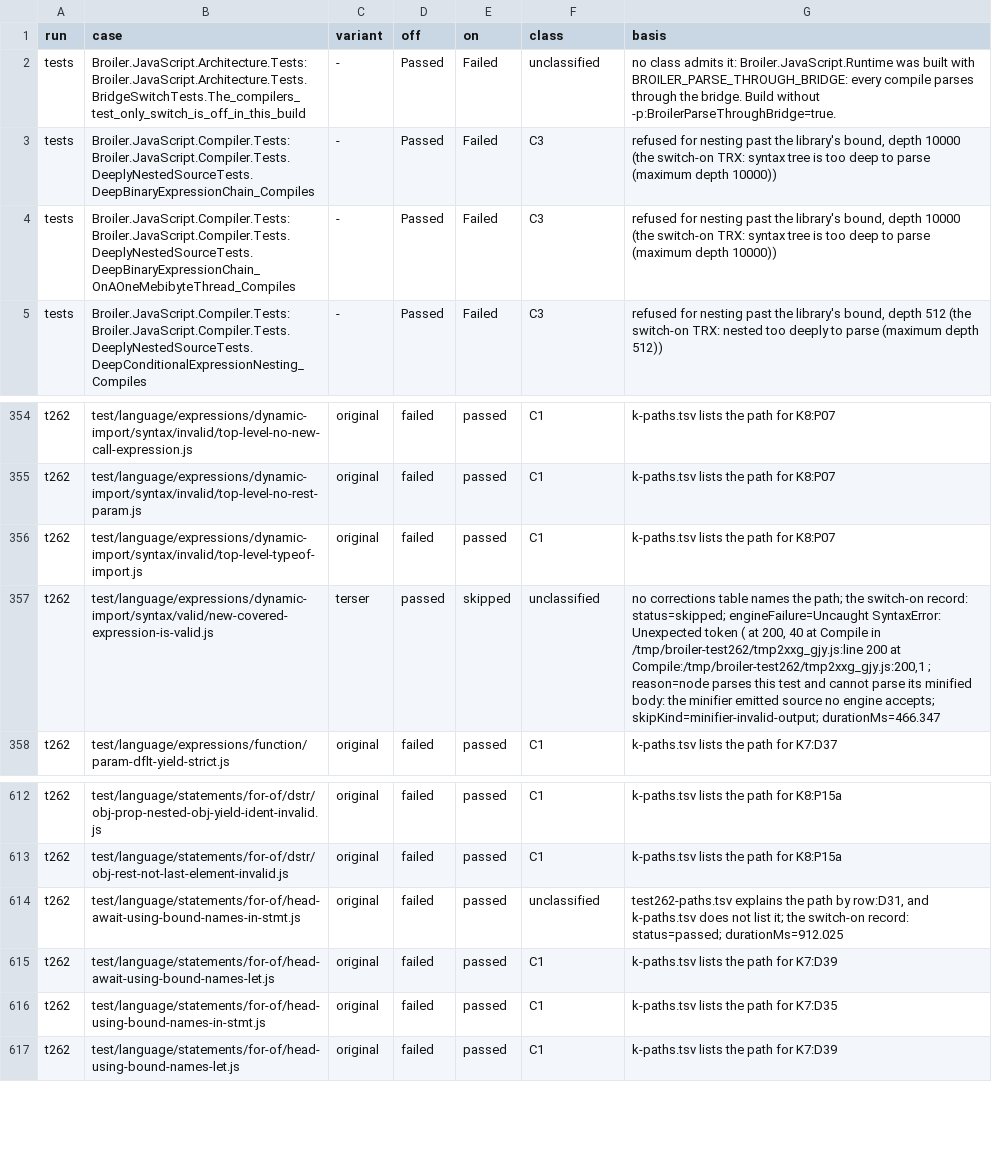
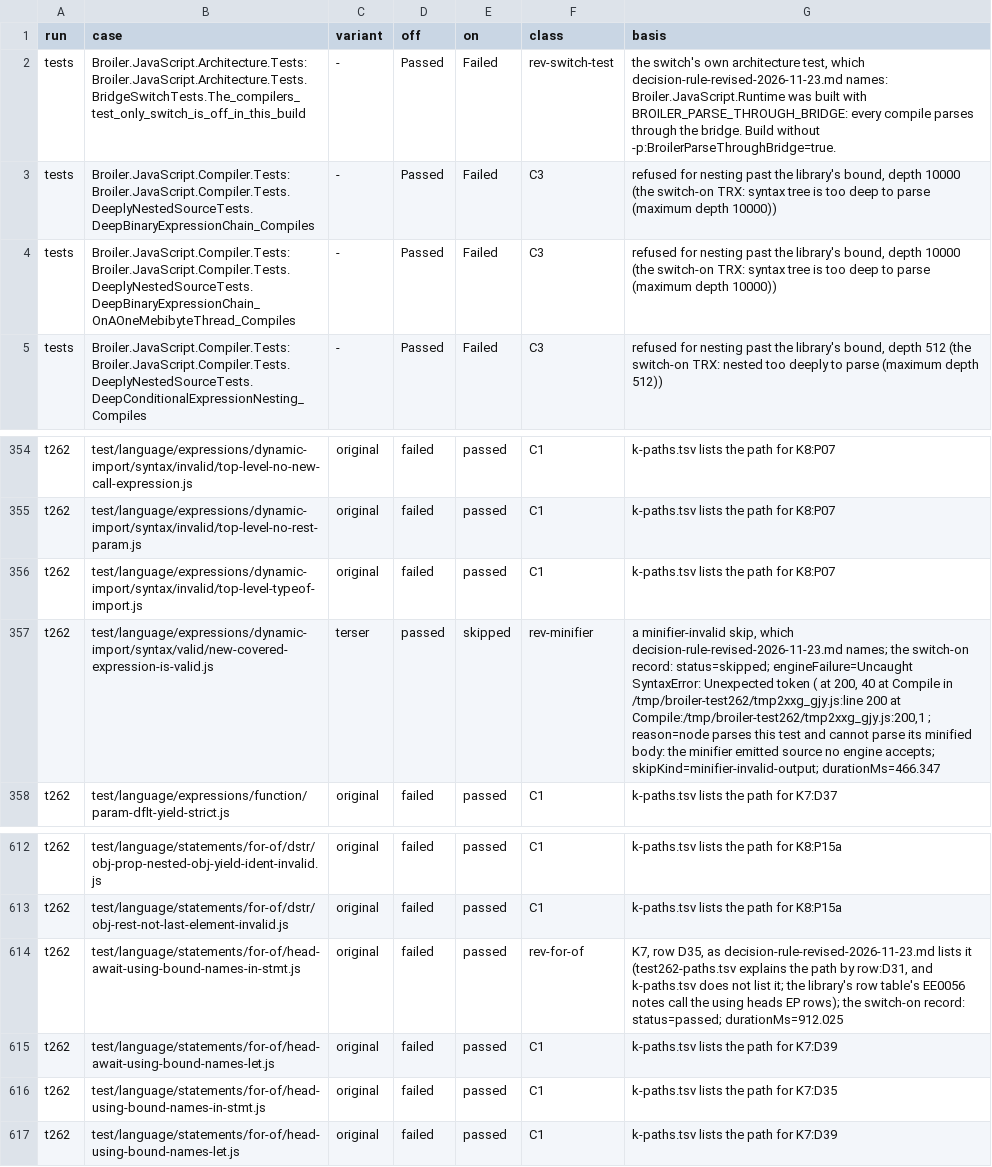
Before and after one commit to Broiler-Platform/Broiler.JS, a TSV file: docs/evidence/sjl-14-001/base/part-c/tests-and-test262/local-differences.tsv, drawn as a sheet; only a part is shown, gaps mark what is left out.

```diff
--- a/docs/evidence/sjl-14-001/base/part-c/tests-and-test262/local-differences.tsv
+++ b/docs/evidence/sjl-14-001/base/part-c/tests-and-test262/local-differences.tsv
@@ -1,3 +1,3 @@
 run	case	variant	off	on	class	basis
-tests	Broiler.JavaScript.Architecture.Tests:Broiler.JavaScript.Architecture.Tests.BridgeSwitchTests.The_compilers_test_only_switch_is_off_in_this_build	-	Passed	Failed	unclassified	no class admits it: Broiler.JavaScript.Runtime was built with BROILER_PARSE_THROUGH_BRIDGE: every compile parses through the bridge. Build without -p:BroilerParseThroughBridge=true.
+tests	Broiler.JavaScript.Architecture.Tests:Broiler.JavaScript.Architecture.Tests.BridgeSwitchTests.The_compilers_test_only_switch_is_off_in_this_build	-	Passed	Failed	rev-switch-test	the switch's own architecture test, which decision-rule-revised-2026-11-23.md names: Broiler.JavaScript.Runtime was built with BROILER_PARSE_THROUGH_BRIDGE: every compile parses through the bridge. Build without -p:BroilerParseThroughBridge=true.
 tests	Broiler.JavaScript.Compiler.Tests:Broiler.JavaScript.Compiler.Tests.DeeplyNestedSourceTests.DeepBinaryExpressionChain_Compiles	-	Passed	Failed	C3	refused for nesting past the library's bound, depth 10000 (the switch-on TRX: syntax tree is too deep to parse (maximum depth 10000))
@@ -356,3 +356,3 @@ t262	test/language/expressions/dynamic-import/syntax/invalid/top-level-no-rest-p
 t262	test/language/expressions/dynamic-import/syntax/invalid/top-level-typeof-import.js	original	failed	passed	C1	k-paths.tsv lists the path for K8:P07
-t262	test/language/expressions/dynamic-import/syntax/valid/new-covered-expression-is-valid.js	terser	passed	skipped	unclassified	no corrections table names the path; the switch-on record: status=skipped; engineFailure=Uncaught SyntaxError: Unexpected token ( at 200, 40 at Compile in /tmp/broiler-test262/tmp2xxg_gjy.js:line 200      at Compile:/tmp/broiler-test262/tmp2xxg_gjy.js:200,1   ; reason=node parses this test and cannot parse its minified body: the minifier emitted source no engine accepts; skipKind=minifier-invalid-output; durationMs=466.347
+t262	test/language/expressions/dynamic-import/syntax/valid/new-covered-expression-is-valid.js	terser	passed	skipped	rev-minifier	a minifier-invalid skip, which decision-rule-revised-2026-11-23.md names; the switch-on record: status=skipped; engineFailure=Uncaught SyntaxError: Unexpected token ( at 200, 40 at Compile in /tmp/broiler-test262/tmp2xxg_gjy.js:line 200      at Compile:/tmp/broiler-test262/tmp2xxg_gjy.js:200,1   ; reason=node parses this test and cannot parse its minified body: the minifier emitted source no engine accepts; skipKind=minifier-invalid-output; durationMs=466.347
 t262	test/language/expressions/function/param-dflt-yield-strict.js	original	failed	passed	C1	k-paths.tsv lists the path for K7:D37
@@ -613,3 +613,3 @@ t262	test/language/statements/for-of/dstr/obj-prop-nested-obj-yield-ident-invali
 t262	test/language/statements/for-of/dstr/obj-rest-not-last-element-invalid.js	original	failed	passed	C1	k-paths.tsv lists the path for K8:P15a
-t262	test/language/statements/for-of/head-await-using-bound-names-in-stmt.js	original	failed	passed	unclassified	test262-paths.tsv explains the path by row:D31, and k-paths.tsv does not list it; the switch-on record: status=passed; durationMs=912.025
+t262	test/language/statements/for-of/head-await-using-bound-names-in-stmt.js	original	failed	passed	rev-for-of	K7, row D35, as decision-rule-revised-2026-11-23.md lists it (test262-paths.tsv explains the path by row:D31, and k-paths.tsv does not list it; the library's row table's EE0056 notes call the using heads EP rows); the switch-on record: status=passed; durationMs=912.025
 t262	test/language/statements/for-of/head-await-using-bound-names-let.js	original	failed	passed	C1	k-paths.tsv lists the path for K7:D39
```
Also changed, not shown: 49 other files.
